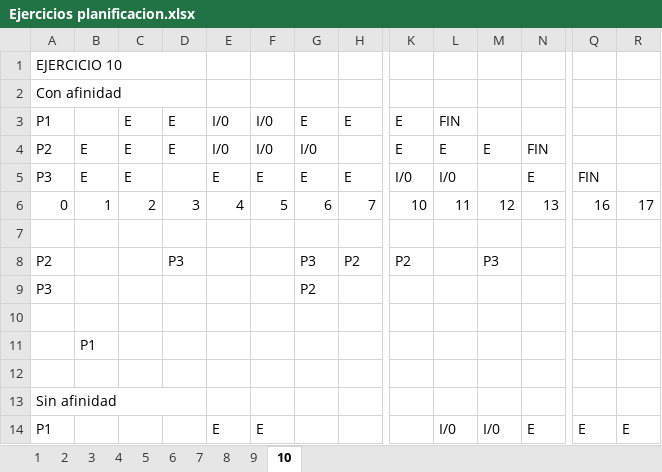
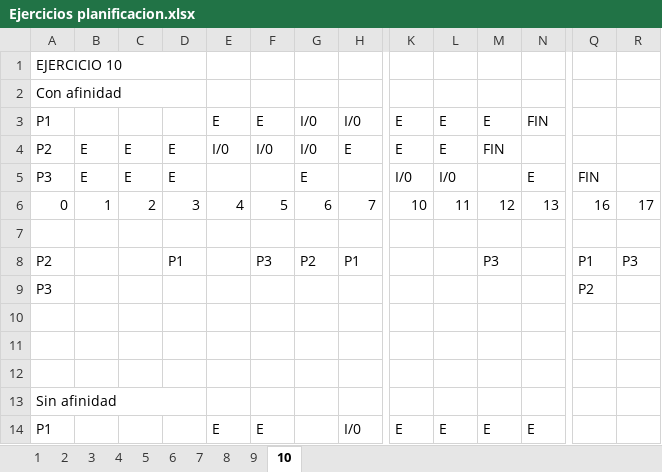
Before and after one commit to TamboriniAgustin/seguimientoUTN, an Excel workbook: 3er Año/Sistemas Operativos/Ejercicios/Ejercicios planificacion.xlsx, sheet 10, drawn as a sheet; only a part is shown, gaps mark what is left out; values as stored, in another font and other column widths than the file's, no cell formats; removed rows and columns are numbered as before the commit, all else as after; rows hold the shown columns only; the diff covers the shown part only; the diff names each change by its address in the sheet, - before the commit and + after, or states it on an @@ line.

```diff
--- a/3er Año/Sistemas Operativos/Ejercicios/Ejercicios planificacion.xlsx (sheet 10)
+++ b/3er Año/Sistemas Operativos/Ejercicios/Ejercicios planificacion.xlsx (sheet 10)
-C3: E
+C3: (empty)
-D3: E
+D3: (empty)
-E3: I/0
+E3: E
-F3: I/0
+F3: E
-G3: E
+G3: I/0
-H3: E
+H3: I/0
-L3: FIN
+L3: E
-M3: (empty)
+M3: E
-N3: (empty)
+N3: FIN
-H4: (empty)
+H4: E
-M4: E
+M4: FIN
-N4: FIN
+N4: (empty)
-D5: (empty)
+D5: E
-E5: E
+E5: (empty)
-F5: E
+F5: (empty)
-H5: E
+H5: (empty)
-row 8: P2 |  |  | P3 |  |  | P3 | P2 | P2 |  | P3
+row 8: P2 |  |  | P1 |  | P3 | P2 | P1 |  |  | P3 |  | P1 | P3
-G9: P2
+G9: (empty)
-Q9: (empty)
+Q9: P2
-B11: P1
+B11: (empty)
-H14: (empty)
+H14: I/0
-K14: (empty)
+K14: E
-L14: I/0
+L14: E
-M14: I/0
+M14: E
-Q14: E
+Q14: (empty)
-R14: E
+R14: (empty)
```
Also changed, not shown: 23 edited cells elsewhere in this sheet, sheet 5, sheet 6, sheet 9, sheet 2, sheet 4, sheet 1, 3 more sheets, cell formats, formulas that keep their value, 11 other files.
